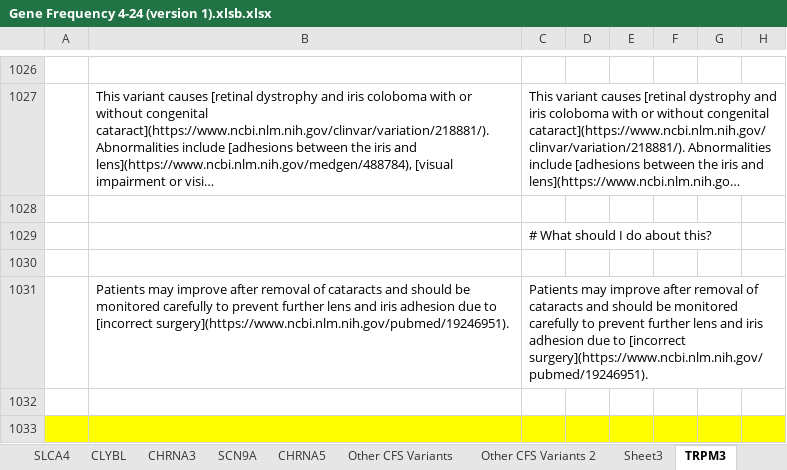
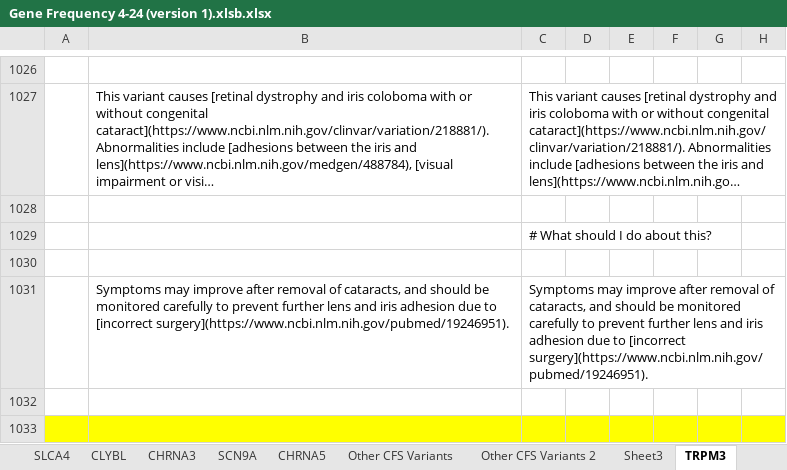
Before and after one commit to precisely/gene-panel-curation, an Excel workbook: doc/hupf/Gene Frequency 4-24 (version 1).xlsb.xlsx, sheet TRPM3, drawn as a sheet; only a part is shown, gaps mark what is left out; long unchanged cells end in …; values as stored, in another font and other column widths than the file's, no borders; the diff covers the shown part only; the diff names each change by its address in the sheet, - before the commit and + after, or states it on an @@ line.

```diff
--- a/doc/hupf/Gene Frequency 4-24 (version 1).xlsb.xlsx (sheet TRPM3)
+++ b/doc/hupf/Gene Frequency 4-24 (version 1).xlsb.xlsx (sheet TRPM3)
-B1031: Patients may improve after removal of cataracts and should…
+B1031: Symptoms may improve after removal of cataracts, and should…
-C1031: Patients may improve after removal of cataracts and should…
+C1031: Symptoms may improve after removal of cataracts, and should…
```
Also changed, not shown: 1 added row, 1 removed row and 12 edited cells elsewhere in this sheet, sheet CHRNB4.
